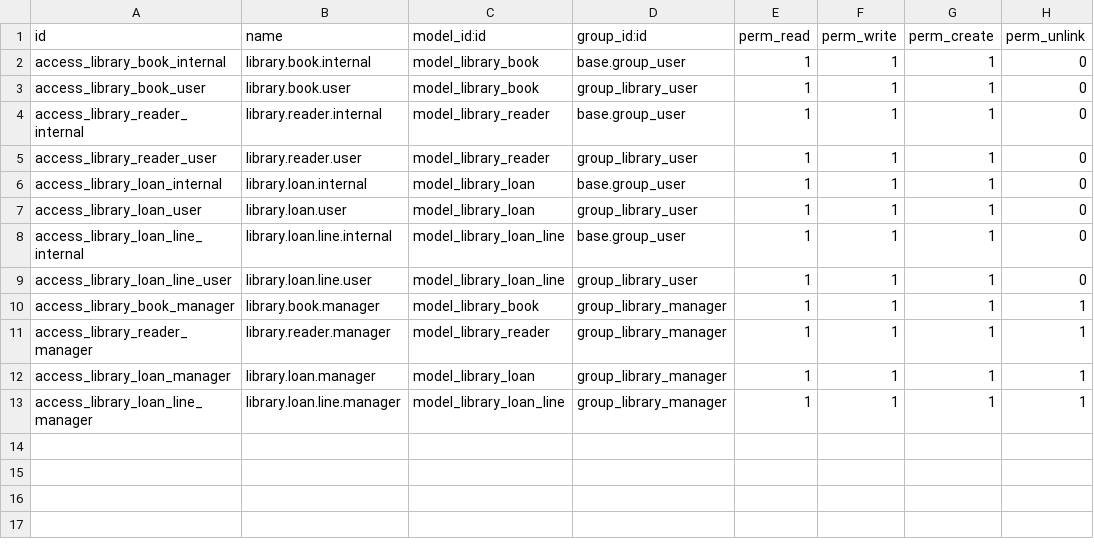
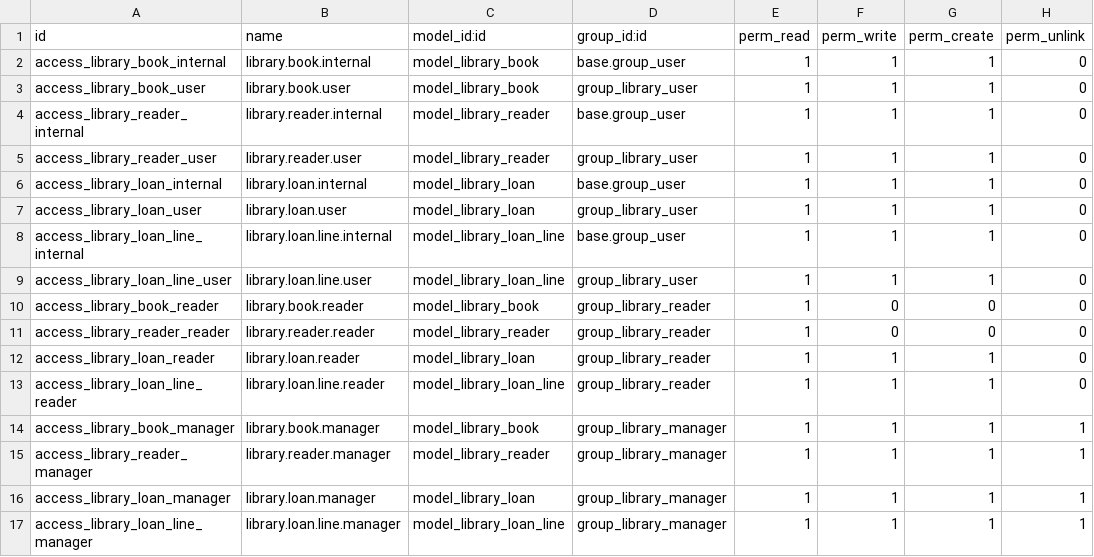
Before and after one commit to Congvinh2005/QLTV, a CSV file: security/ir.model.access.csv, drawn as a sheet.

```diff
--- a/security/ir.model.access.csv
+++ b/security/ir.model.access.csv
@@ -9,2 +9,6 @@ access_library_loan_line_internal,library.loan.line.internal,model_library_loan_
 access_library_loan_line_user,library.loan.line.user,model_library_loan_line,group_library_user,1,1,1,0
+access_library_book_reader,library.book.reader,model_library_book,group_library_reader,1,0,0,0
+access_library_reader_reader,library.reader.reader,model_library_reader,group_library_reader,1,0,0,0
+access_library_loan_reader,library.loan.reader,model_library_loan,group_library_reader,1,1,1,0
+access_library_loan_line_reader,library.loan.line.reader,model_library_loan_line,group_library_reader,1,1,1,0
 access_library_book_manager,library.book.manager,model_library_book,group_library_manager,1,1,1,1
```
Also changed, not shown: 11 other files.
